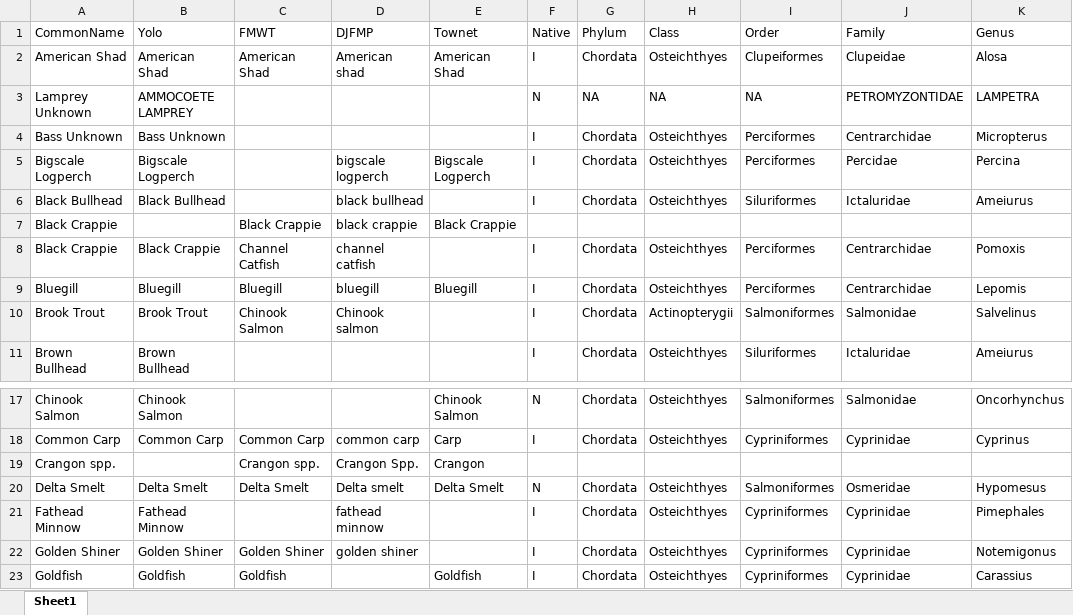
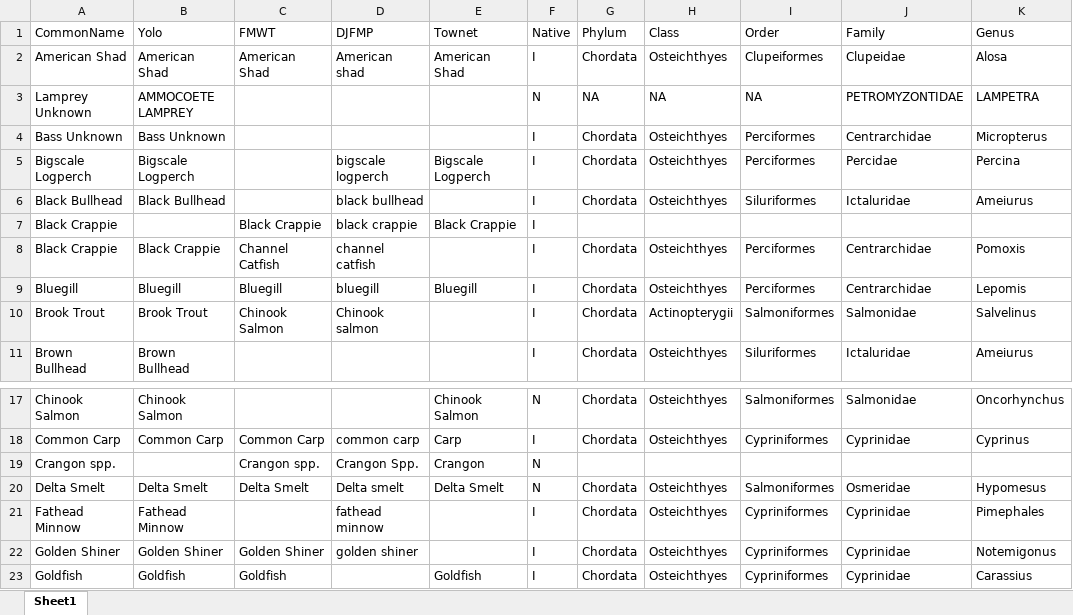
Before and after one commit to InteragencyEcologicalProgram/ND-FASTR, an Excel workbook: FISH_MAN_namescrosswalk_20200122.xlsx, sheet Sheet1, drawn as a sheet; only a part is shown, gaps mark what is left out; values as stored, in another font and other column widths than the file's, no borders; the diff covers the shown part only; the diff names each change by its address in the sheet, - before the commit and + after, or states it on an @@ line.

```diff
--- a/FISH_MAN_namescrosswalk_20200122.xlsx (sheet Sheet1)
+++ b/FISH_MAN_namescrosswalk_20200122.xlsx (sheet Sheet1)
-F7 (Native): (empty)
+F7 (Native): I
-F19 (Native): (empty)
+F19 (Native): N
```
Also changed, not shown: 10 edited cells elsewhere in this sheet, 2 other files.
